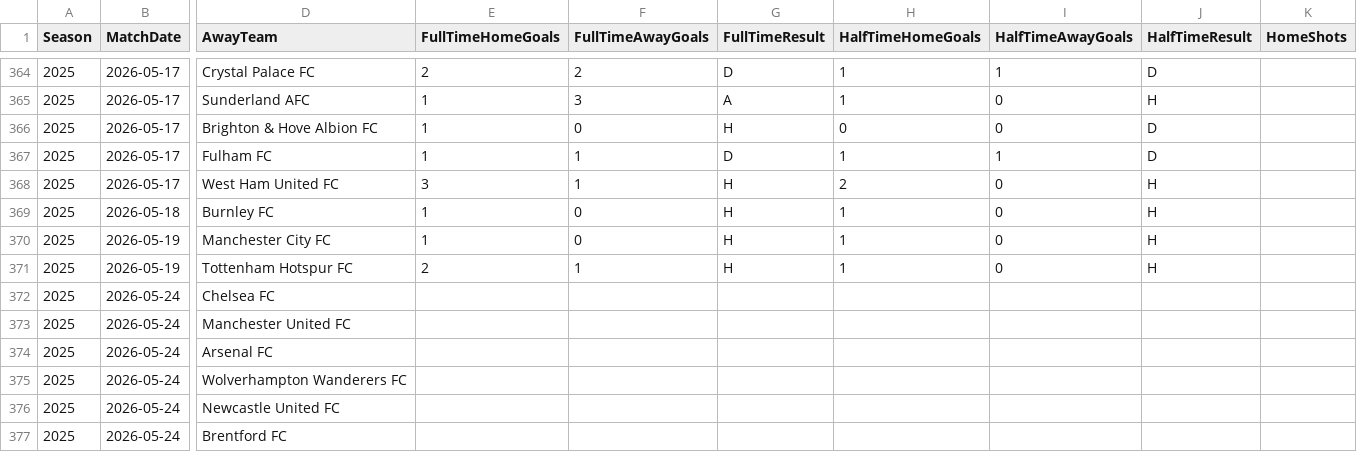
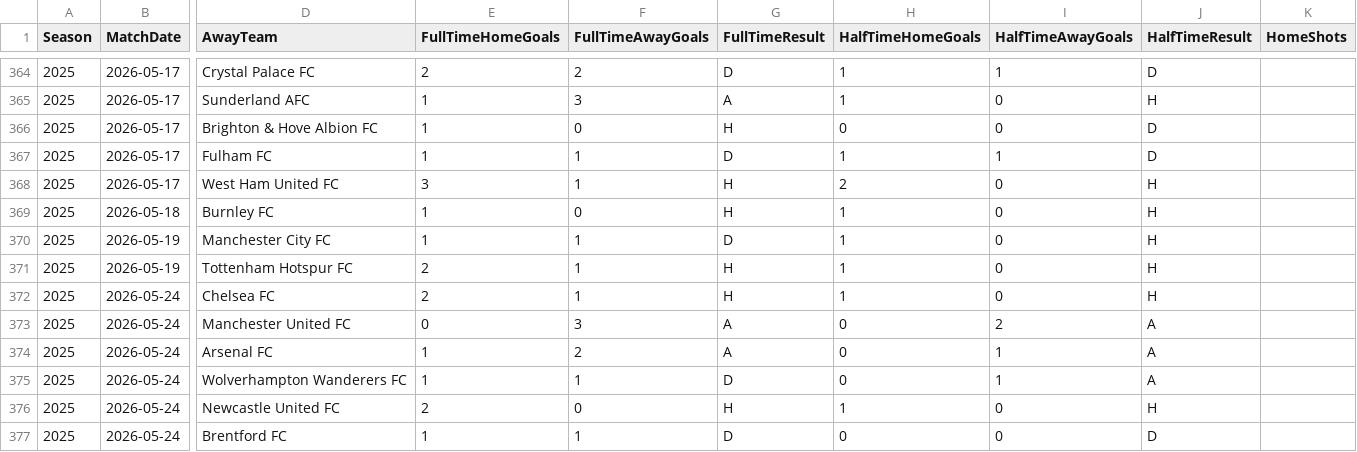
Before and after one commit to jp0617/modelo_predictivo, a CSV file: data/PL_2025_actual.csv, drawn as a sheet; only a part is shown, gaps mark what is left out; the diff covers the shown part only; the diff names each change by its address in the sheet, - before the commit and + after, or states it on an @@ line.

```diff
--- a/data/PL_2025_actual.csv
+++ b/data/PL_2025_actual.csv
-F370 (FullTimeAwayGoals): 0
+F370 (FullTimeAwayGoals): 1
-G370 (FullTimeResult): H
+G370 (FullTimeResult): D
-E372 (FullTimeHomeGoals): (empty)
+E372 (FullTimeHomeGoals): 2
-F372 (FullTimeAwayGoals): (empty)
+F372 (FullTimeAwayGoals): 1
-G372 (FullTimeResult): (empty)
+G372 (FullTimeResult): H
-H372 (HalfTimeHomeGoals): (empty)
+H372 (HalfTimeHomeGoals): 1
-I372 (HalfTimeAwayGoals): (empty)
+I372 (HalfTimeAwayGoals): 0
-J372 (HalfTimeResult): (empty)
+J372 (HalfTimeResult): H
-E373 (FullTimeHomeGoals): (empty)
+E373 (FullTimeHomeGoals): 0
-F373 (FullTimeAwayGoals): (empty)
+F373 (FullTimeAwayGoals): 3
-G373:G374 (FullTimeResult): (empty)
+G373:G374 (FullTimeResult): A
-H373:H375 (HalfTimeHomeGoals): (empty)
+H373:H375 (HalfTimeHomeGoals): 0
-I373 (HalfTimeAwayGoals): (empty)
+I373 (HalfTimeAwayGoals): 2
-J373:J375 (HalfTimeResult): (empty)
+J373:J375 (HalfTimeResult): A
-E374:E375 (FullTimeHomeGoals): (empty)
+E374:E375 (FullTimeHomeGoals): 1
-F374 (FullTimeAwayGoals): (empty)
+F374 (FullTimeAwayGoals): 2
-I374:I375 (HalfTimeAwayGoals): (empty)
+I374:I375 (HalfTimeAwayGoals): 1
-F375 (FullTimeAwayGoals): (empty)
+F375 (FullTimeAwayGoals): 1
-G375 (FullTimeResult): (empty)
+G375 (FullTimeResult): D
-E376 (FullTimeHomeGoals): (empty)
+E376 (FullTimeHomeGoals): 2
-F376 (FullTimeAwayGoals): (empty)
+F376 (FullTimeAwayGoals): 0
-G376 (FullTimeResult): (empty)
+G376 (FullTimeResult): H
-H376 (HalfTimeHomeGoals): (empty)
+H376 (HalfTimeHomeGoals): 1
-I376:I377 (HalfTimeAwayGoals): (empty)
+I376:I377 (HalfTimeAwayGoals): 0
-J376 (HalfTimeResult): (empty)
+J376 (HalfTimeResult): H
-E377 (FullTimeHomeGoals): (empty)
+E377 (FullTimeHomeGoals): 1
-F377 (FullTimeAwayGoals): (empty)
+F377 (FullTimeAwayGoals): 1
-G377 (FullTimeResult): (empty)
+G377 (FullTimeResult): D
-H377 (HalfTimeHomeGoals): (empty)
+H377 (HalfTimeHomeGoals): 0
-J377 (HalfTimeResult): (empty)
+J377 (HalfTimeResult): D
```
Also changed, not shown: 24 edited cells elsewhere in this file.
